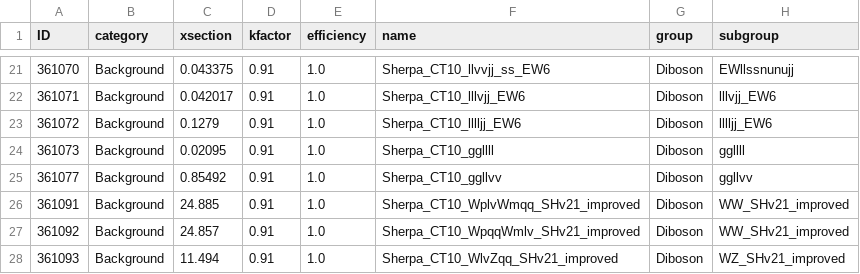
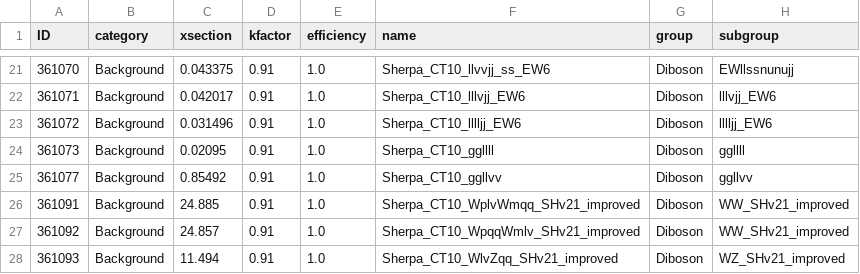
Before and after one commit to mmilesi/ATLAS, a CSV file: PlotUtils/Files/samples_HTopMultilep_Priority1.csv, drawn as a sheet; only a part is shown, gaps mark what is left out; the diff covers the shown part only.

```diff
--- a/PlotUtils/Files/samples_HTopMultilep_Priority1.csv
+++ b/PlotUtils/Files/samples_HTopMultilep_Priority1.csv
@@ -22,3 +22,3 @@ ID,category,xsection,kfactor,efficiency,name,group,subgroup
 361071,Background,0.042017,0.91,1.0,Sherpa_CT10_lllvjj_EW6,Diboson,lllvjj_EW6
-361072,Background,0.1279,0.91,1.0,Sherpa_CT10_lllljj_EW6,Diboson,lllljj_EW6
+361072,Background,0.031496,0.91,1.0,Sherpa_CT10_lllljj_EW6,Diboson,lllljj_EW6
 361073,Background,0.02095,0.91,1.0,Sherpa_CT10_ggllll,Diboson,ggllll
```
Also changed, not shown: 2 added rows, 3 removed rows, 3 moved rows and 3 edited cells elsewhere in this file, PlotUtils/Files/samples_HTopMultilep_Priority2.csv.
